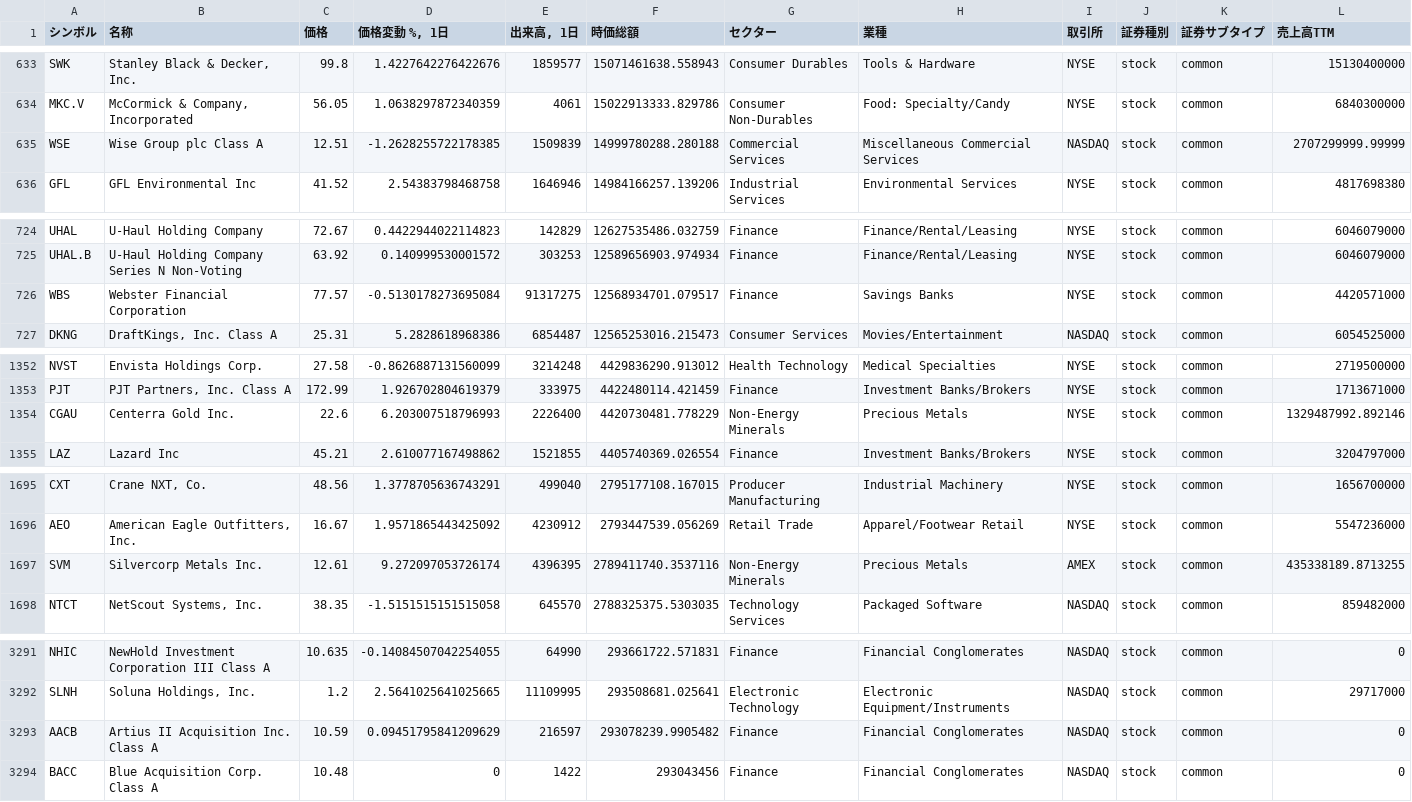
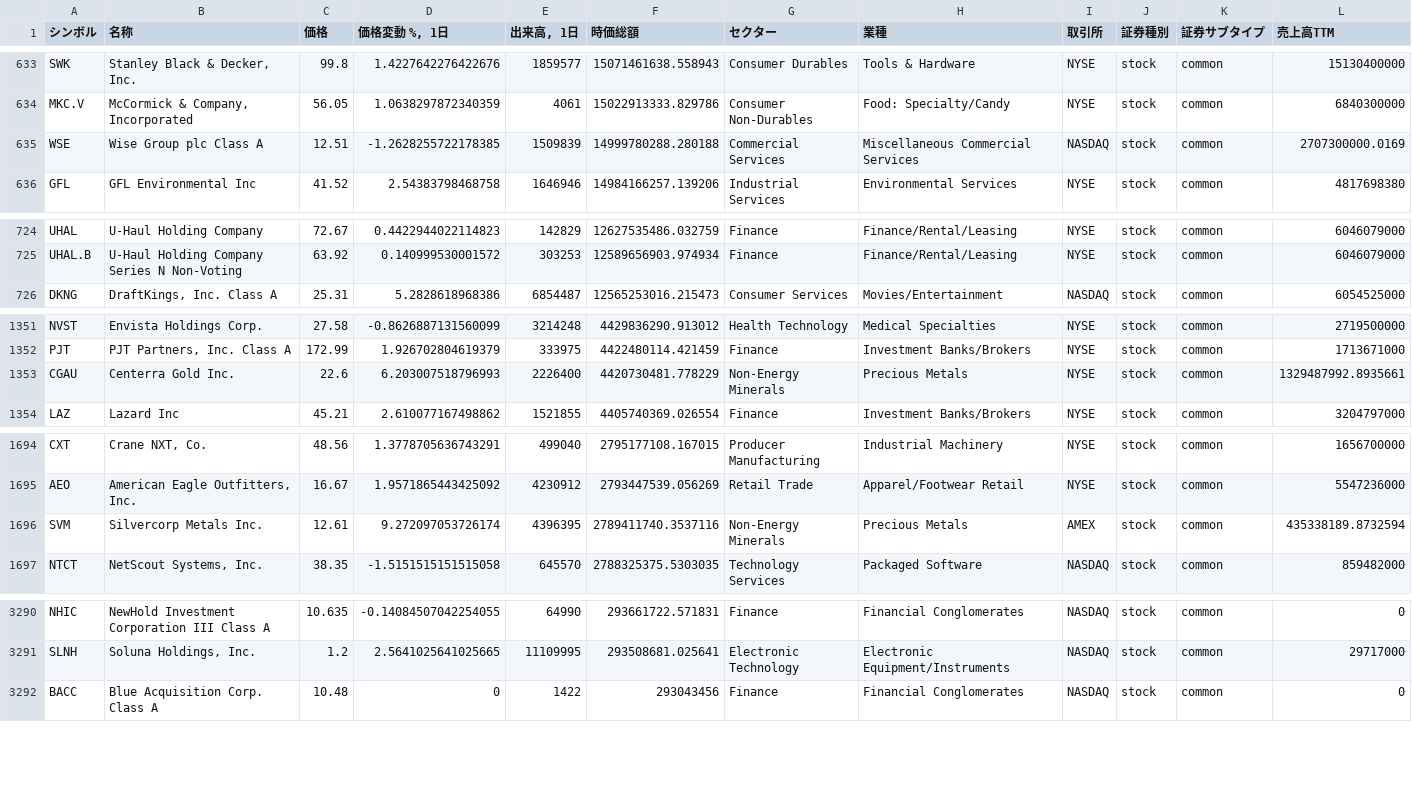
Before and after one commit to thanzo12wizu-stack/v38-watchlist, a CSV file: universe.csv, drawn as a sheet; only a part is shown, gaps mark what is left out; the diff covers the shown part only.

```diff
--- a/universe.csv
+++ b/universe.csv
@@ -634,3 +634,3 @@ SWK,"Stanley Black & Decker, Inc.",99.8,1.4227642276422676,1859577,15071461638.5
 MKC.V,"McCormick & Company, Incorporated",56.05,1.0638297872340359,4061,15022913333.829786,Consumer Non-Durables,Food: Specialty/Candy,NYSE,stock,common,6840300000
-WSE,Wise Group plc Class A,12.51,-1.2628255722178385,1509839,14999780288.280188,Commercial Services,Miscellaneous Commercial Services,NASDAQ,stock,common,2707299999.99999
+WSE,Wise Group plc Class A,12.51,-1.2628255722178385,1509839,14999780288.280188,Commercial Services,Miscellaneous Commercial Services,NASDAQ,stock,common,2707300000.0169
 GFL,GFL Environmental Inc,41.52,2.54383798468758,1646946,14984166257.139206,Industrial Services,Environmental Services,NYSE,stock,common,4817698380
@@ -725,3 +725,2 @@ UHAL,U-Haul Holding Company,72.67,0.4422944022114823,142829,12627535486.032759,F
 UHAL.B,U-Haul Holding Company Series N Non-Voting,63.92,0.140999530001572,303253,12589656903.974934,Finance,Finance/Rental/Leasing,NYSE,stock,common,6046079000
-WBS,Webster Financial Corporation,77.57,-0.5130178273695084,91317275,12568934701.079517,Finance,Savings Banks,NYSE,stock,common,4420571000
 DKNG,"DraftKings, Inc. Class A",25.31,5.2828618968386,6854487,12565253016.215473,Consumer Services,Movies/Entertainment,NASDAQ,stock,common,6054525000
@@ -1353,3 +1352,3 @@ NVST,Envista Holdings Corp.,27.58,-0.8626887131560099,3214248,4429836290.913012,
 PJT,"PJT Partners, Inc. Class A",172.99,1.926702804619379,333975,4422480114.421459,Finance,Investment Banks/Brokers,NYSE,stock,common,1713671000
-CGAU,Centerra Gold Inc.,22.6,6.203007518796993,2226400,4420730481.778229,Non-Energy Minerals,Precious Metals,NYSE,stock,common,1329487992.892146
+CGAU,Centerra Gold Inc.,22.6,6.203007518796993,2226400,4420730481.778229,Non-Energy Minerals,Precious Metals,NYSE,stock,common,1329487992.8935661
 LAZ,Lazard Inc,45.21,2.610077167498862,1521855,4405740369.026554,Finance,Investment Banks/Brokers,NYSE,stock,common,3204797000
@@ -1696,3 +1695,3 @@ CXT,"Crane NXT, Co.",48.56,1.3778705636743291,499040,2795177108.167015,Producer
 AEO,"American Eagle Outfitters, Inc.",16.67,1.9571865443425092,4230912,2793447539.056269,Retail Trade,Apparel/Footwear Retail,NYSE,stock,common,5547236000
-SVM,Silvercorp Metals Inc.,12.61,9.272097053726174,4396395,2789411740.3537116,Non-Energy Minerals,Precious Metals,AMEX,stock,common,435338189.8713255
+SVM,Silvercorp Metals Inc.,12.61,9.272097053726174,4396395,2789411740.3537116,Non-Energy Minerals,Precious Metals,AMEX,stock,common,435338189.8732594
 NTCT,"NetScout Systems, Inc.",38.35,-1.5151515151515058,645570,2788325375.5303035,Technology Services,Packaged Software,NASDAQ,stock,common,859482000
@@ -3292,3 +3291,2 @@ NHIC,NewHold Investment Corporation III Class A,10.635,-0.14084507042254055,6499
 SLNH,"Soluna Holdings, Inc.",1.2,2.5641025641025665,11109995,293508681.025641,Electronic Technology,Electronic Equipment/Instruments,NASDAQ,stock,common,29717000
-AACB,Artius II Acquisition Inc. Class A,10.59,0.09451795841209629,216597,293078239.9905482,Finance,Financial Conglomerates,NASDAQ,stock,common,0
 BACC,Blue Acquisition Corp. Class A,10.48,0,1422,293043456,Finance,Financial Conglomerates,NASDAQ,stock,common,0
```
Also changed, not shown: 1 moved row and 1 edited cell elsewhere in this file, daily_log.csv, 4 other files.
